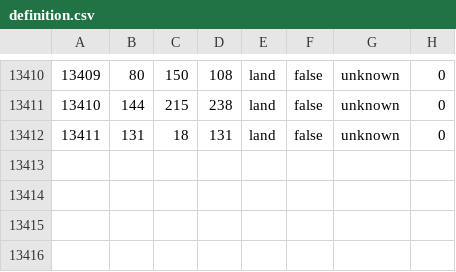
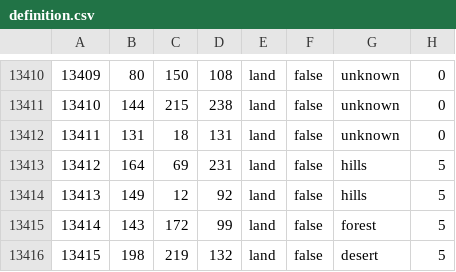
Before and after one commit to VsevolodBegletsov267/Fifties, a CSV file: map/definition.csv, drawn as a sheet; only a part is shown, gaps mark what is left out.

```diff
--- a/map/definition.csv
+++ b/map/definition.csv
@@ -13412 +13412,5 @@
 13411;131;18;131;land;false;unknown;0
+13412;164;69;231;land;false;hills;5
+13413;149;12;92;land;false;hills;5
+13414;143;172;99;land;false;forest;5
+13415;198;219;132;land;false;desert;5
```
Also changed, not shown: 47 other files.
